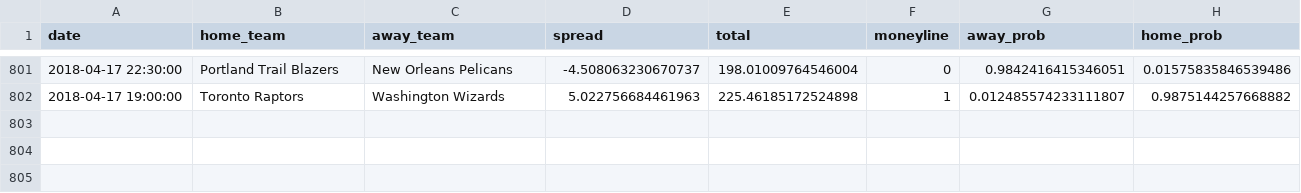
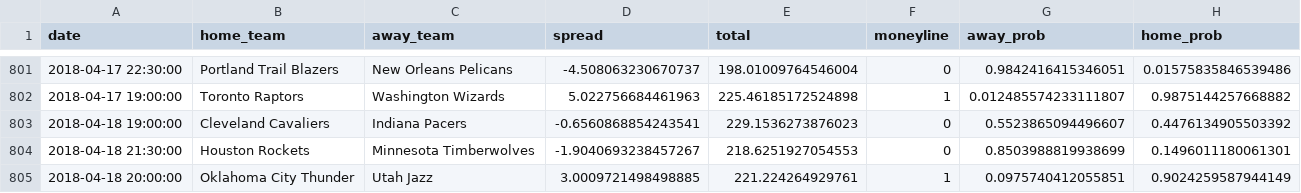
Before and after one commit to quasi-coherent/basketball_reference, a CSV file: data/predictions.csv, drawn as a sheet; only a part is shown, gaps mark what is left out.

Commit message:
New data

```diff
--- a/data/predictions.csv
+++ b/data/predictions.csv
@@ -802 +802,4 @@ date,home_team,away_team,spread,total,moneyline,away_prob,home_prob
 2018-04-17 19:00:00,Toronto Raptors,Washington Wizards,5.022756684461963,225.46185172524898,1,0.012485574233111807,0.9875144257668882
+2018-04-18 19:00:00,Cleveland Cavaliers,Indiana Pacers,-0.6560868854243541,229.1536273876023,0,0.5523865094496607,0.4476134905503392
+2018-04-18 21:30:00,Houston Rockets,Minnesota Timberwolves,-1.9040693238457267,218.6251927054553,0,0.8503988819938699,0.1496011180061301
+2018-04-18 20:00:00,Oklahoma City Thunder,Utah Jazz,3.0009721498498885,221.224264929761,1,0.0975740412055851,0.9024259587944149
```
Also changed, not shown: 1 other file.
